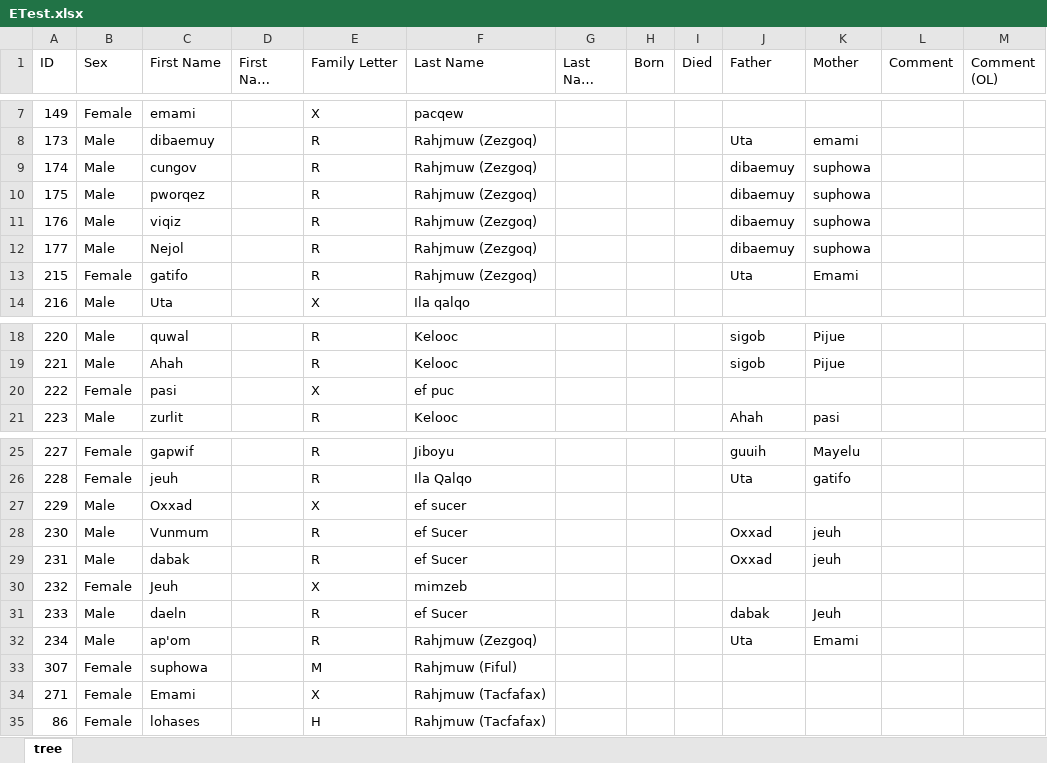
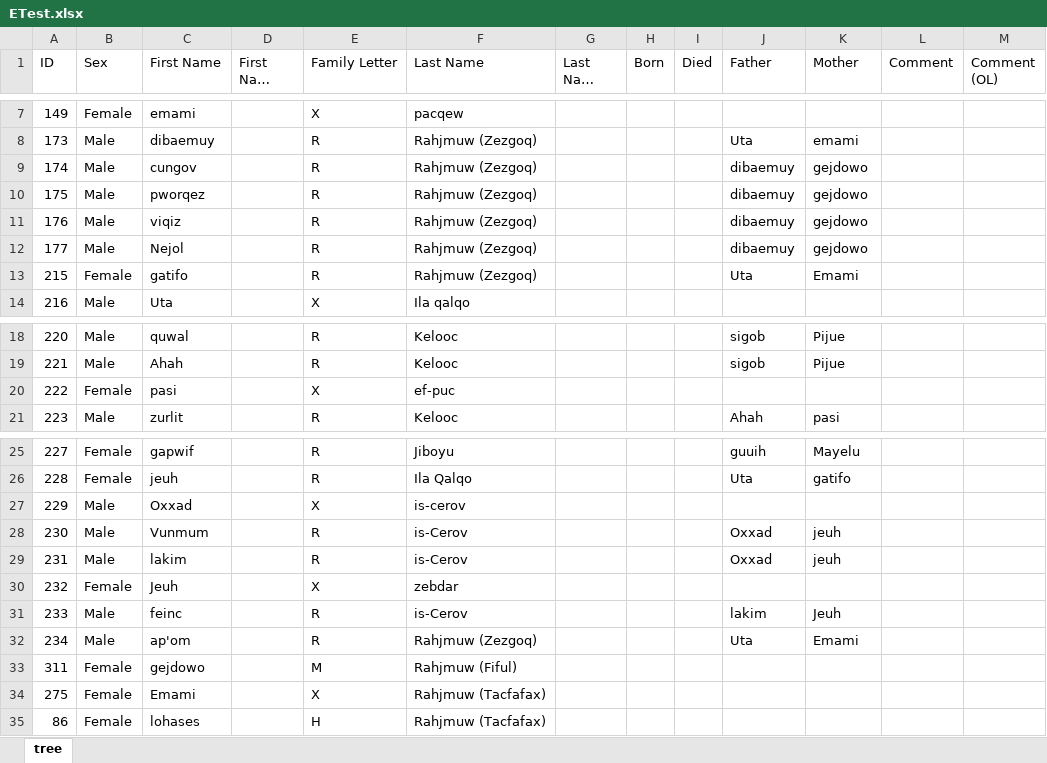
Before and after one commit to kunterbunt2/family.tree, an Excel workbook: reference/ETest/ETest.xlsx, sheet tree, drawn as a sheet; only a part is shown, gaps mark what is left out; long unchanged cells end in …; values as stored, in another font and other column widths than the file's, no borders; the diff names each change by its address in the sheet, - before the commit and + after, or states it on an @@ line.

```diff
--- a/reference/ETest/ETest.xlsx (sheet tree)
+++ b/reference/ETest/ETest.xlsx (sheet tree)
-K9:K12 (Mother): suphowa
+K9:K12 (Mother): gejdowo
-F20 (Last Name): ef puc
+F20 (Last Name): ef-puc
-F27 (Last Name): ef sucer
+F27 (Last Name): is-cerov
-F28:F29 (Last Name): ef Sucer
+F28:F29 (Last Name): is-Cerov
-C29 (First Name): dabak
+C29 (First Name): lakim
-F30 (Last Name): mimzeb
+F30 (Last Name): zebdar
-C31 (First Name): daeln
+C31 (First Name): feinc
-F31 (Last Name): ef Sucer
+F31 (Last Name): is-Cerov
-J31 (Father): dabak
+J31 (Father): lakim
-A33 (ID): 307
+A33 (ID): 311
-C33 (First Name): suphowa
+C33 (First Name): gejdowo
-A34 (ID): 271
+A34 (ID): 275
```
Also changed, not shown: reference/rahjmuw/rahjmuw.xlsx, 12 other files.
